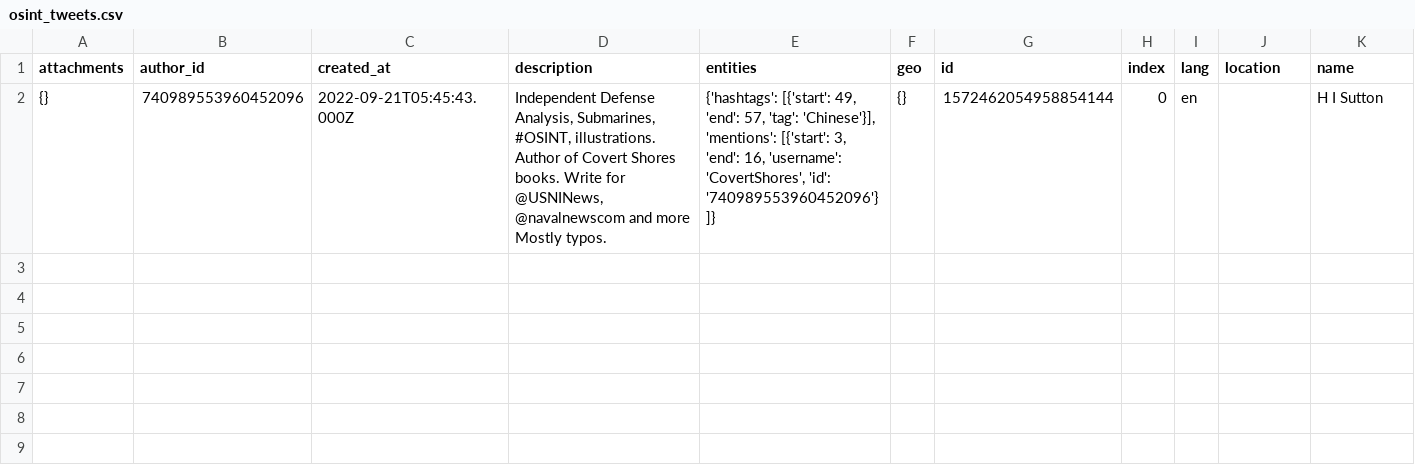
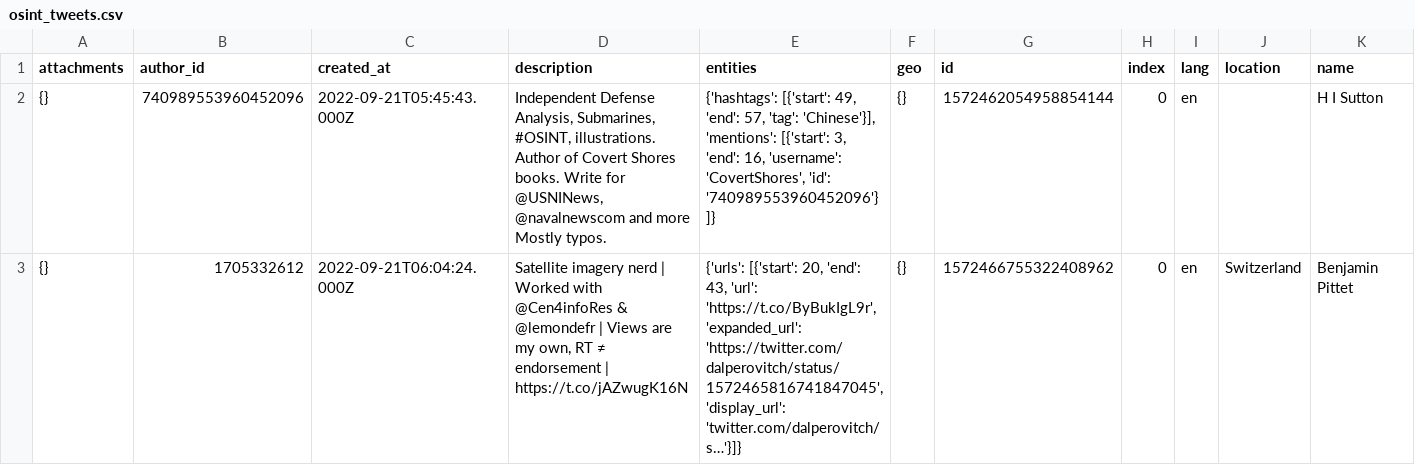
Before and after one commit to mrzachhigginsofficial/DataExports, a CSV file: osint_tweets.csv, drawn as a sheet; only a part is shown; rows hold the shown columns only; the diff covers the shown part only; the diff names each change by its address in the sheet, - before the commit and + after, or states it on an @@ line.

```diff
--- a/osint_tweets.csv
+++ b/osint_tweets.csv
+row 3: {} | 1705332612 | 2022-09-21T06:04:24.000Z | Satellite imagery nerd | Worked with @Cen4infoRes & @lemondefr | Views are my own, RT ≠ endorsement | https://t.co/jAZwugK16N | {'urls': [{'start': 20, 'end': 43, 'url': 'https://t.co/ByBukIgL9r', 'expanded_url': 'https://twitter.com/dalperovitch/status/1572465816741847045', 'display_url': 'twitter.com/dalperovitch/s…'}]} | {} | 1572466755322408962 | 0 | en | Switzerland | Benjamin Pittet
```
Also changed, not shown: 2 added rows elsewhere in this file.
